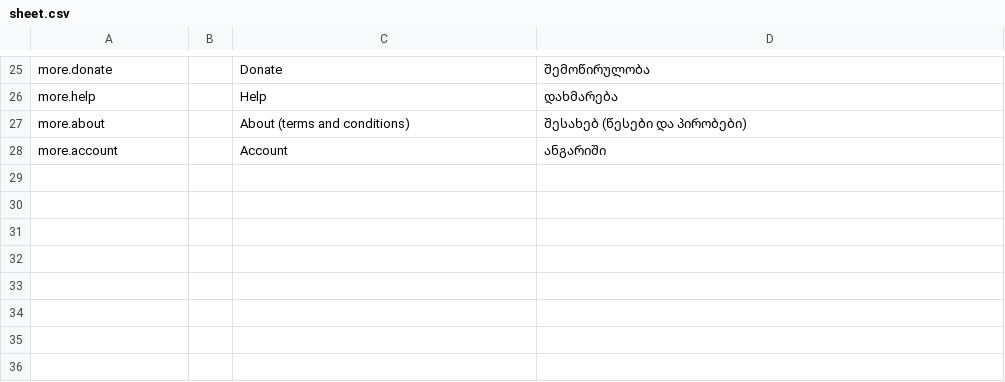
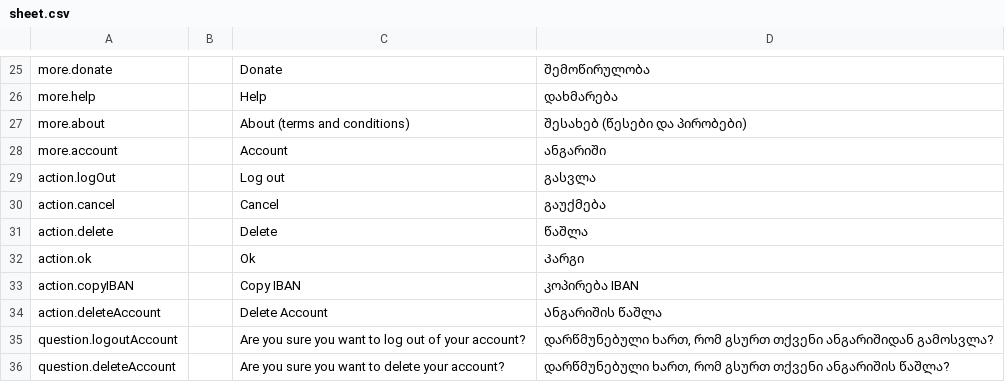
Before and after one commit to AnimealProject/animeal_iOS, a CSV file: animeal/res/sheet.csv, drawn as a sheet; only a part is shown, gaps mark what is left out; the diff names each change by its address in the sheet, - before the commit and + after, or states it on an @@ line.

```diff
--- a/animeal/res/sheet.csv
+++ b/animeal/res/sheet.csv
+row 29: action.logOut |  | Log out | გასვლა
+row 30: action.cancel |  | Cancel | გაუქმება
+row 31: action.delete |  | Delete | წაშლა
+row 32: action.ok |  | Ok | Კარგი
+row 33: action.copyIBAN |  | Copy IBAN | კოპირება IBAN
+row 34: action.deleteAccount |  | Delete Account | Ანგარიშის წაშლა
+row 35: question.logoutAccount |  | Are you sure you want to log out of your account? | დარწმუნებული ხართ, რომ გსურთ თქვენი ანგარიშიდან გამოსვლა?
+row 36: question.deleteAccount |  | Are you sure you want to delete your account? | დარწმუნებული ხართ, რომ გსურთ თქვენი ანგარიშის წაშლა?
```
Also changed, not shown: 5 other files.
